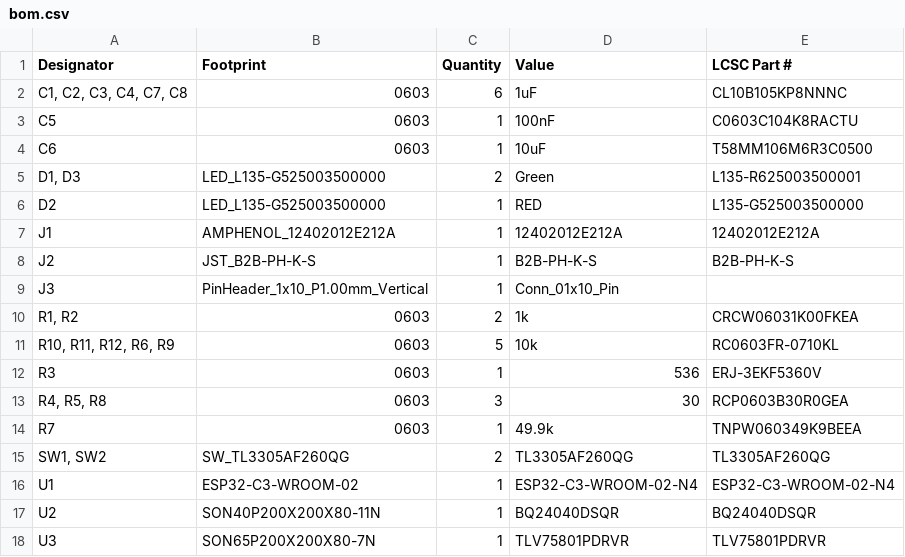
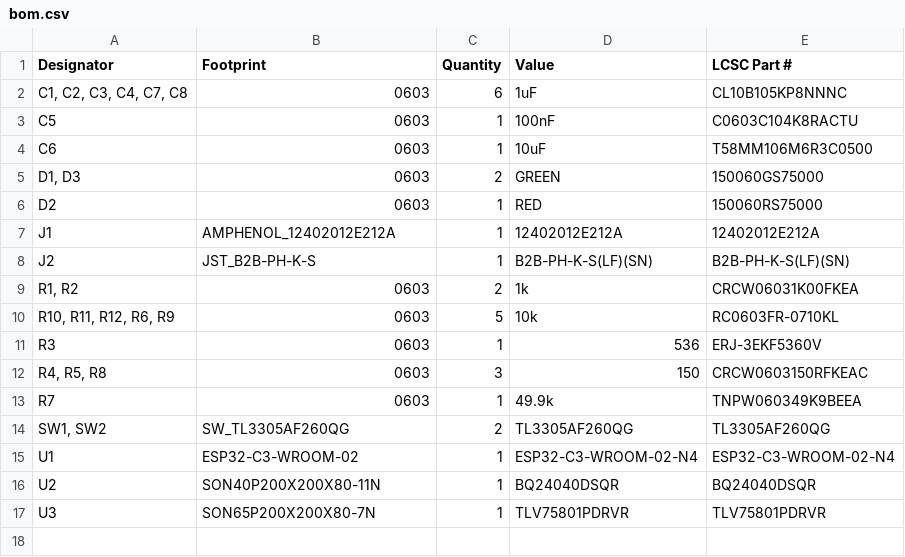
Before and after one commit to AndreasMuehlmann/ascpcb, a CSV file: production/bom.csv, drawn as a sheet.

```diff
--- a/production/bom.csv
+++ b/production/bom.csv
@@ -4,7 +4,6 @@ C5,0603,1,100nF,C0603C104K8RACTU
 C6,0603,1,10uF,T58MM106M6R3C0500
-"D1, D3",LED_L135-G525003500000,2,Green,L135-R625003500001
-D2,LED_L135-G525003500000,1,RED,L135-G525003500000
+"D1, D3",0603,2,GREEN,150060GS75000
+D2,0603,1,RED,150060RS75000
 J1,AMPHENOL_12402012E212A,1,12402012E212A,12402012E212A
-J2,JST_B2B-PH-K-S,1,B2B-PH-K-S,B2B-PH-K-S
-J3,PinHeader_1x10_P1.00mm_Vertical,1,Conn_01x10_Pin,
+J2,JST_B2B-PH-K-S,1,B2B-PH-K-S(LF)(SN),B2B-PH-K-S(LF)(SN)
 "R1, R2",0603,2,1k,CRCW06031K00FKEA
@@ -12,3 +11,3 @@ J3,PinHeader_1x10_P1.00mm_Vertical,1,Conn_01x10_Pin,
 R3,0603,1,536,ERJ-3EKF5360V
-"R4, R5, R8",0603,3,30,RCP0603B30R0GEA
+"R4, R5, R8",0603,3,150,CRCW0603150RFKEAC
 R7,0603,1,49.9k,TNPW060349K9BEEA
```
Also changed, not shown: production/positions.csv, 9 other files.
